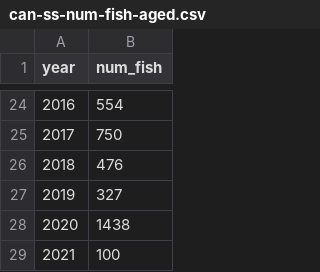
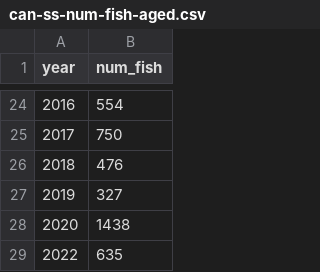
Before and after one commit to pacific-hake/hake-assessment, a CSV file: data/can-ss-num-fish-aged.csv, drawn as a sheet; only a part is shown, gaps mark what is left out.

```diff
--- a/data/can-ss-num-fish-aged.csv
+++ b/data/can-ss-num-fish-aged.csv
@@ -28,2 +28,2 @@ year,num_fish
 2020,1438
-2021,100
+2022,635
```
Also changed, not shown: data/can-age-data.csv, data/depth-can-ft-bottom.csv, 4 other files.
